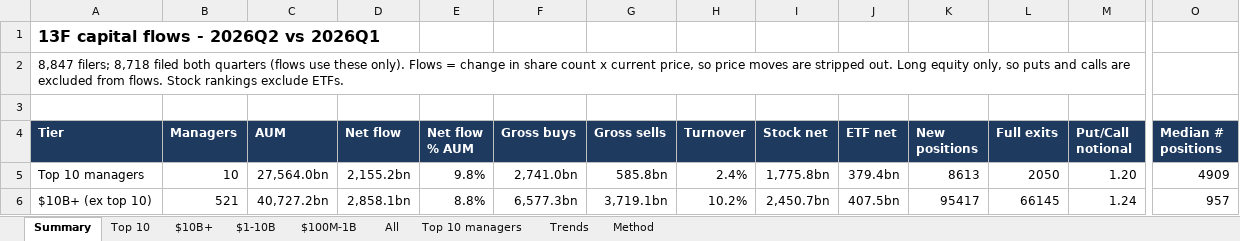
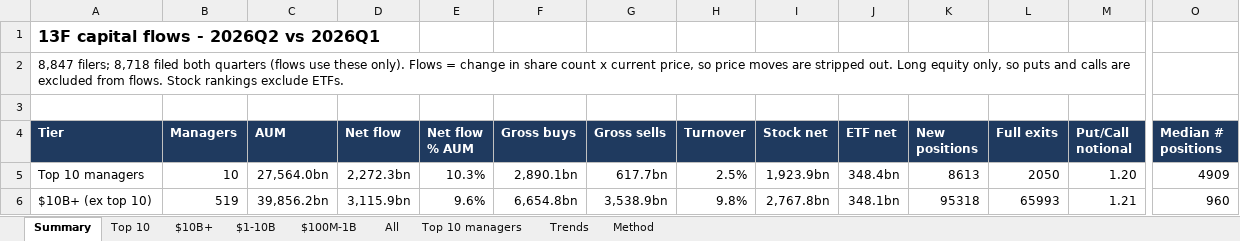
Before and after one commit to bhavgaurav16/13f-panel, an Excel workbook: data/dashboard/13F_flows_2026Q2.xlsx, sheet Summary, drawn as a sheet; only a part is shown, gaps mark what is left out; values as stored, in another font and other column widths than the file's, no borders; conditional formats not drawn; the diff covers the shown part only; the diff names each change by its address in the sheet, - before the commit and + after, or states it on an @@ line.

```diff
--- a/data/dashboard/13F_flows_2026Q2.xlsx (sheet Summary)
+++ b/data/dashboard/13F_flows_2026Q2.xlsx (sheet Summary)
-D5 (Net flow): 2,155.2bn
+D5 (Net flow): 2,272.3bn
-E5 (Net flow % AUM): 9.8%
+E5 (Net flow % AUM): 10.3%
-F5 (Gross buys): 2,741.0bn
+F5 (Gross buys): 2,890.1bn
-G5 (Gross sells): 585.8bn
+G5 (Gross sells): 617.7bn
-H5 (Turnover): 2.4%
+H5 (Turnover): 2.5%
-I5 (Stock net): 1,775.8bn
+I5 (Stock net): 1,923.9bn
-J5 (ETF net): 379.4bn
+J5 (ETF net): 348.4bn
-B6 (Managers): 521
+B6 (Managers): 519
-C6 (AUM): 40,727.2bn
+C6 (AUM): 39,856.2bn
-D6 (Net flow): 2,858.1bn
+D6 (Net flow): 3,115.9bn
-E6 (Net flow % AUM): 8.8%
+E6 (Net flow % AUM): 9.6%
-F6 (Gross buys): 6,577.3bn
+F6 (Gross buys): 6,654.8bn
-G6 (Gross sells): 3,719.1bn
+G6 (Gross sells): 3,538.9bn
-H6 (Turnover): 10.2%
+H6 (Turnover): 9.8%
-I6 (Stock net): 2,450.7bn
+I6 (Stock net): 2,767.8bn
-J6 (ETF net): 407.5bn
+J6 (ETF net): 348.1bn
-K6 (New positions): 95417
+K6 (New positions): 95318
-L6 (Full exits): 66145
+L6 (Full exits): 65993
-M6 (Put/Call notional): 1.24
+M6 (Put/Call notional): 1.21
-O6 (Median # positions): 957
+O6 (Median # positions): 960
```
Also changed, not shown: 4 added rows, 1 removed row, 35 edited cells and cell formats elsewhere in this sheet, sheet $10B+, sheet All, sheet $100M-1B, sheet $1-10B, sheet Trends, sheet Top 10, 1 more sheet, 1 other file.
